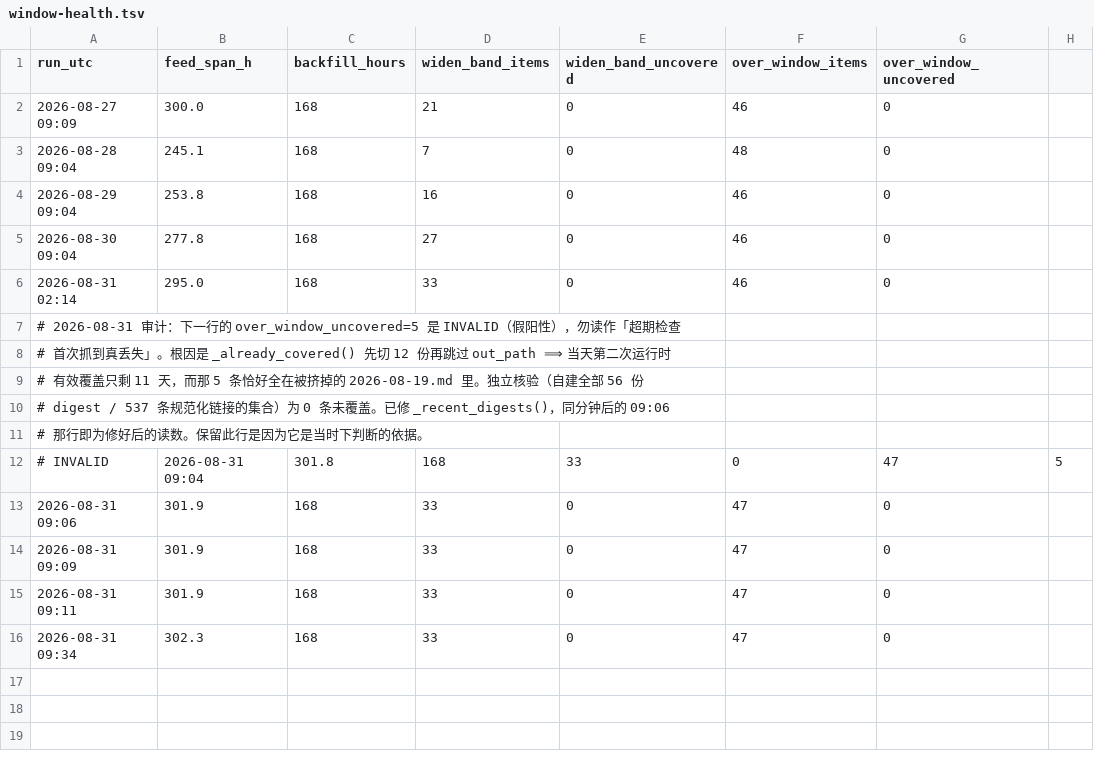
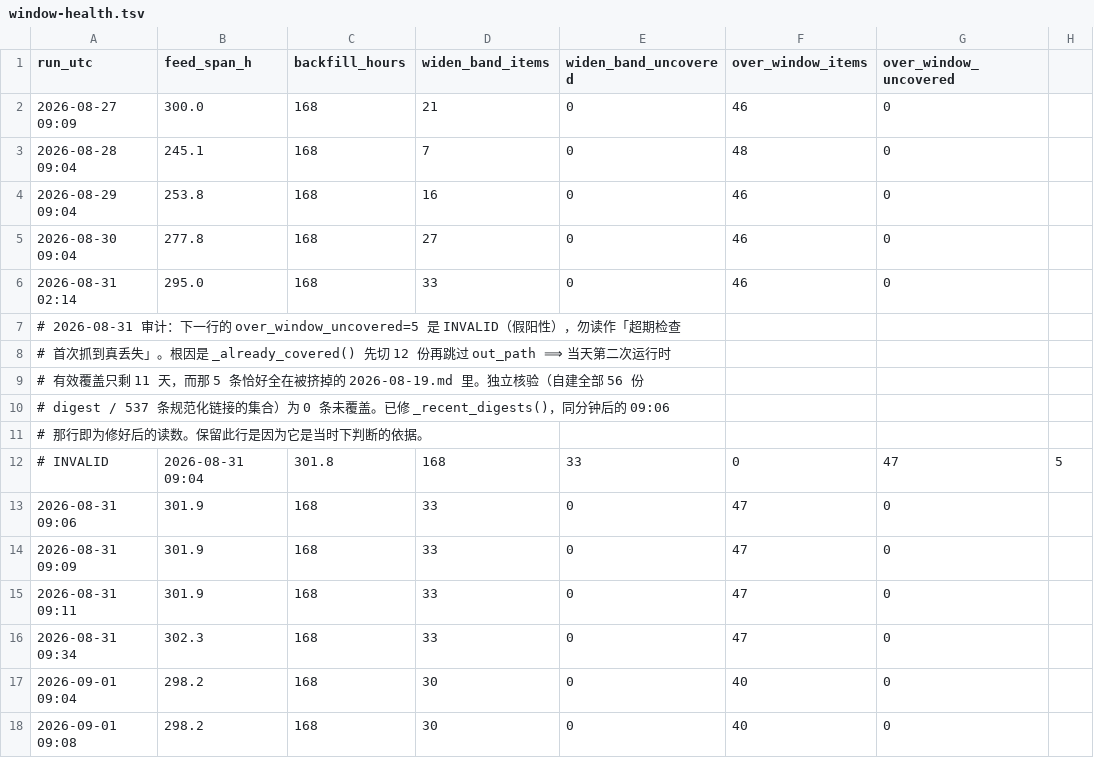
Before and after one commit to IanLiYi1996/personal-research-journal, a TSV file: aws-whats-new/window-health.tsv, drawn as a sheet.

```diff
--- a/aws-whats-new/window-health.tsv
+++ b/aws-whats-new/window-health.tsv
@@ -16 +16,3 @@ run_utc	feed_span_h	backfill_hours	widen_band_items	widen_band_uncovered	over_wi
 2026-08-31 09:34	302.3	168	33	0	47	0
+2026-09-01 09:04	298.2	168	30	0	40	0
+2026-09-01 09:08	298.2	168	30	0	40	0
```
Also changed, not shown: aws-whats-new/backfill-delays.tsv, ops/run-log.tsv, 3 other files.
